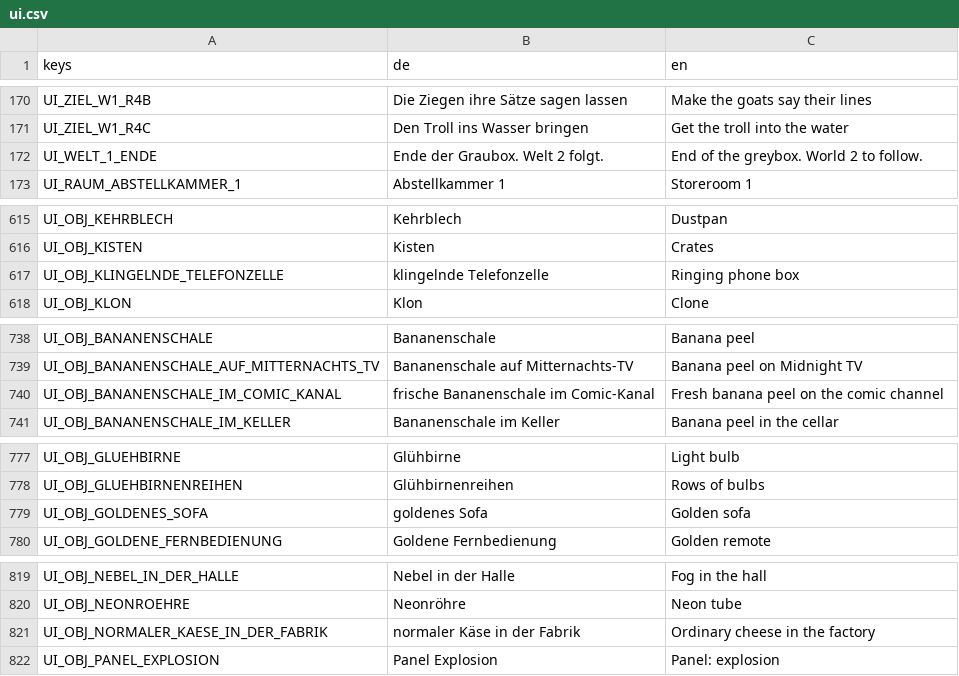
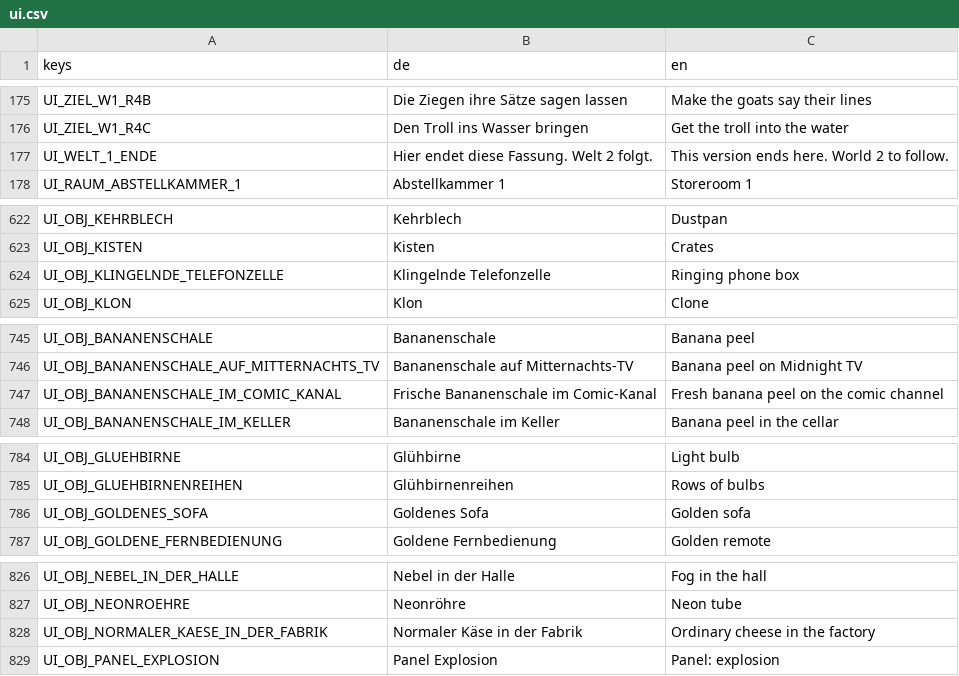
Before and after one commit to seb-nsu/Max-against-the-world, a CSV file: docs/uebersetzung/ui.csv, drawn as a sheet; only a part is shown, gaps mark what is left out; the diff covers the shown part only.

```diff
--- a/docs/uebersetzung/ui.csv
+++ b/docs/uebersetzung/ui.csv
@@ -171,3 +176,3 @@ UI_ZIEL_W1_R4B,Die Ziegen ihre Sätze sagen lassen,Make the goats say their line
 UI_ZIEL_W1_R4C,Den Troll ins Wasser bringen,Get the troll into the water
-UI_WELT_1_ENDE,Ende der Graubox. Welt 2 folgt.,End of the greybox. World 2 to follow.
+UI_WELT_1_ENDE,Hier endet diese Fassung. Welt 2 folgt.,This version ends here. World 2 to follow.
 UI_RAUM_ABSTELLKAMMER_1,Abstellkammer 1,Storeroom 1
@@ -616,3 +623,3 @@ UI_OBJ_KEHRBLECH,Kehrblech,Dustpan
 UI_OBJ_KISTEN,Kisten,Crates
-UI_OBJ_KLINGELNDE_TELEFONZELLE,klingelnde Telefonzelle,Ringing phone box
+UI_OBJ_KLINGELNDE_TELEFONZELLE,Klingelnde Telefonzelle,Ringing phone box
 UI_OBJ_KLON,Klon,Clone
@@ -739,3 +746,3 @@ UI_OBJ_BANANENSCHALE,Bananenschale,Banana peel
 UI_OBJ_BANANENSCHALE_AUF_MITTERNACHTS_TV,Bananenschale auf Mitternachts-TV,Banana peel on Midnight TV
-UI_OBJ_BANANENSCHALE_IM_COMIC_KANAL,frische Bananenschale im Comic-Kanal,Fresh banana peel on the comic channel
+UI_OBJ_BANANENSCHALE_IM_COMIC_KANAL,Frische Bananenschale im Comic-Kanal,Fresh banana peel on the comic channel
 UI_OBJ_BANANENSCHALE_IM_KELLER,Bananenschale im Keller,Banana peel in the cellar
@@ -778,3 +785,3 @@ UI_OBJ_GLUEHBIRNE,Glühbirne,Light bulb
 UI_OBJ_GLUEHBIRNENREIHEN,Glühbirnenreihen,Rows of bulbs
-UI_OBJ_GOLDENES_SOFA,goldenes Sofa,Golden sofa
+UI_OBJ_GOLDENES_SOFA,Goldenes Sofa,Golden sofa
 UI_OBJ_GOLDENE_FERNBEDIENUNG,Goldene Fernbedienung,Golden remote
@@ -820,3 +827,3 @@ UI_OBJ_NEBEL_IN_DER_HALLE,Nebel in der Halle,Fog in the hall
 UI_OBJ_NEONROEHRE,Neonröhre,Neon tube
-UI_OBJ_NORMALER_KAESE_IN_DER_FABRIK,normaler Käse in der Fabrik,Ordinary cheese in the factory
+UI_OBJ_NORMALER_KAESE_IN_DER_FABRIK,Normaler Käse in der Fabrik,Ordinary cheese in the factory
 UI_OBJ_PANEL_EXPLOSION,Panel Explosion,Panel: explosion
```
Also changed, not shown: 8 added rows, 1 removed row and 5 edited cells elsewhere in this file, docs/uebersetzung/en.csv, 47 other files.
